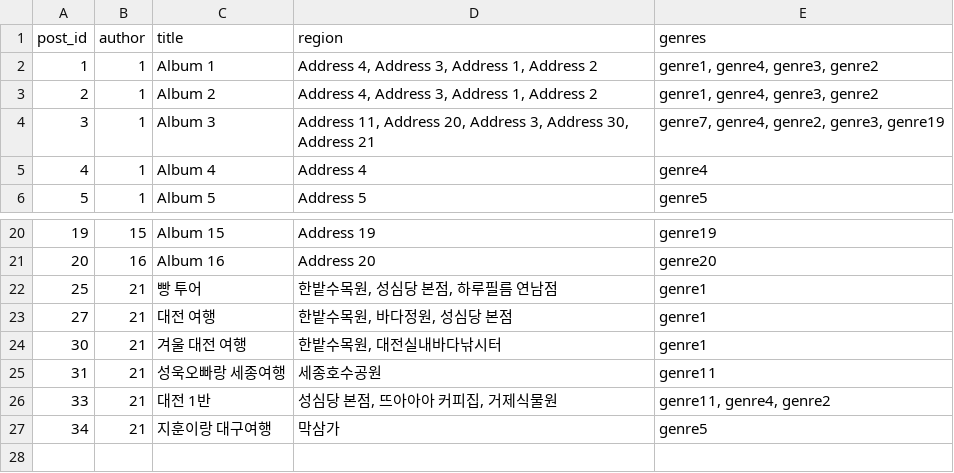
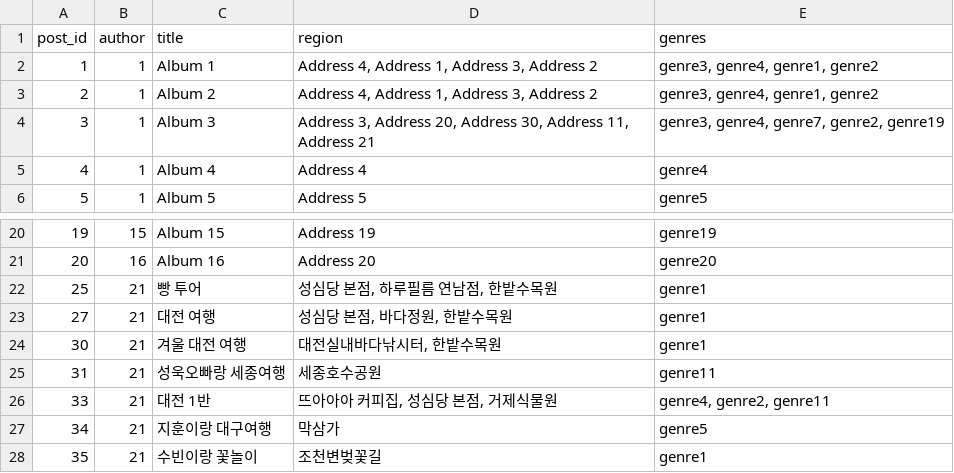
Before and after one commit to ujae1007/mongddang, a CSV file: backend/ai/fast-api/app/internal/data/post_data.csv, drawn as a sheet; only a part is shown, gaps mark what is left out.

```diff
--- a/backend/ai/fast-api/app/internal/data/post_data.csv
+++ b/backend/ai/fast-api/app/internal/data/post_data.csv
@@ -1,5 +1,5 @@
 post_id,author,title,region,genres
-1,1,Album 1,"Address 4, Address 3, Address 1, Address 2","genre1, genre4, genre3, genre2"
-2,1,Album 2,"Address 4, Address 3, Address 1, Address 2","genre1, genre4, genre3, genre2"
-3,1,Album 3,"Address 11, Address 20, Address 3, Address 30, Address 21","genre7, genre4, genre2, genre3, genre19"
+1,1,Album 1,"Address 4, Address 1, Address 3, Address 2","genre3, genre4, genre1, genre2"
+2,1,Album 2,"Address 4, Address 1, Address 3, Address 2","genre3, genre4, genre1, genre2"
+3,1,Album 3,"Address 3, Address 20, Address 30, Address 11, Address 21","genre3, genre4, genre7, genre2, genre19"
 4,1,Album 4,Address 4,genre4
@@ -21,7 +21,8 @@ post_id,author,title,region,genres
 20,16,Album 16,Address 20,genre20
-25,21,빵 투어,"한밭수목원, 성심당 본점, 하루필름 연남점",genre1
-27,21,대전 여행,"한밭수목원, 바다정원, 성심당 본점",genre1
-30,21,겨울 대전 여행,"한밭수목원, 대전실내바다낚시터",genre1
+25,21,빵 투어,"성심당 본점, 하루필름 연남점, 한밭수목원",genre1
+27,21,대전 여행,"성심당 본점, 바다정원, 한밭수목원",genre1
+30,21,겨울 대전 여행,"대전실내바다낚시터, 한밭수목원",genre1
 31,21,성욱오빠랑 세종여행,세종호수공원,genre11
-33,21,대전 1반 ,"성심당 본점, 뜨아아아 커피집, 거제식물원","genre11, genre4, genre2"
+33,21,대전 1반 ,"뜨아아아 커피집, 성심당 본점, 거제식물원","genre4, genre2, genre11"
 34,21,지훈이랑 대구여행,막삼가,genre5
+35,21,수빈이랑 꽃놀이,조천변벚꽃길,genre1
```
Also changed, not shown: backend/ai/fast-api/app/internal/data/interaction_data.csv, 7 other files.
